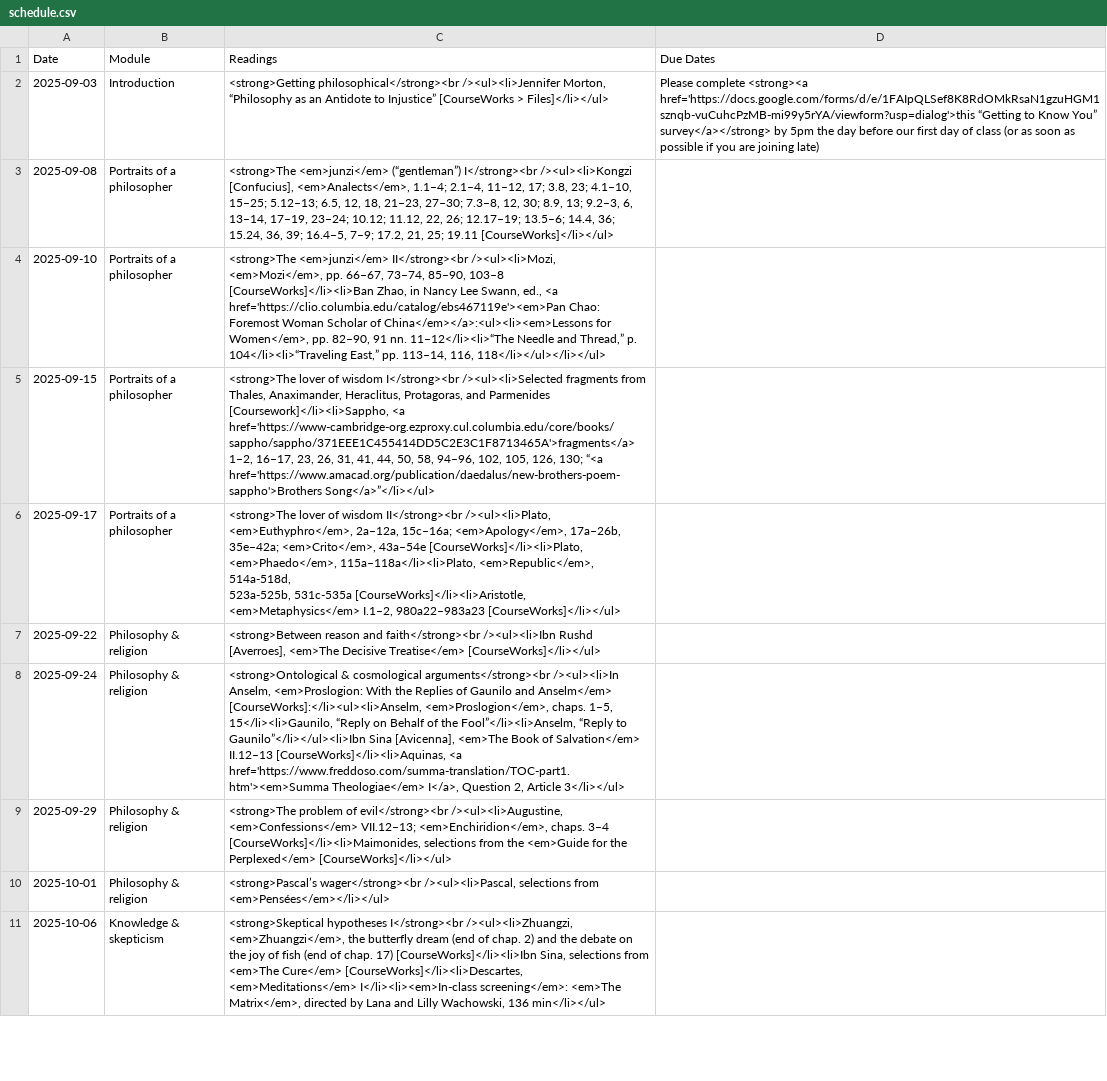
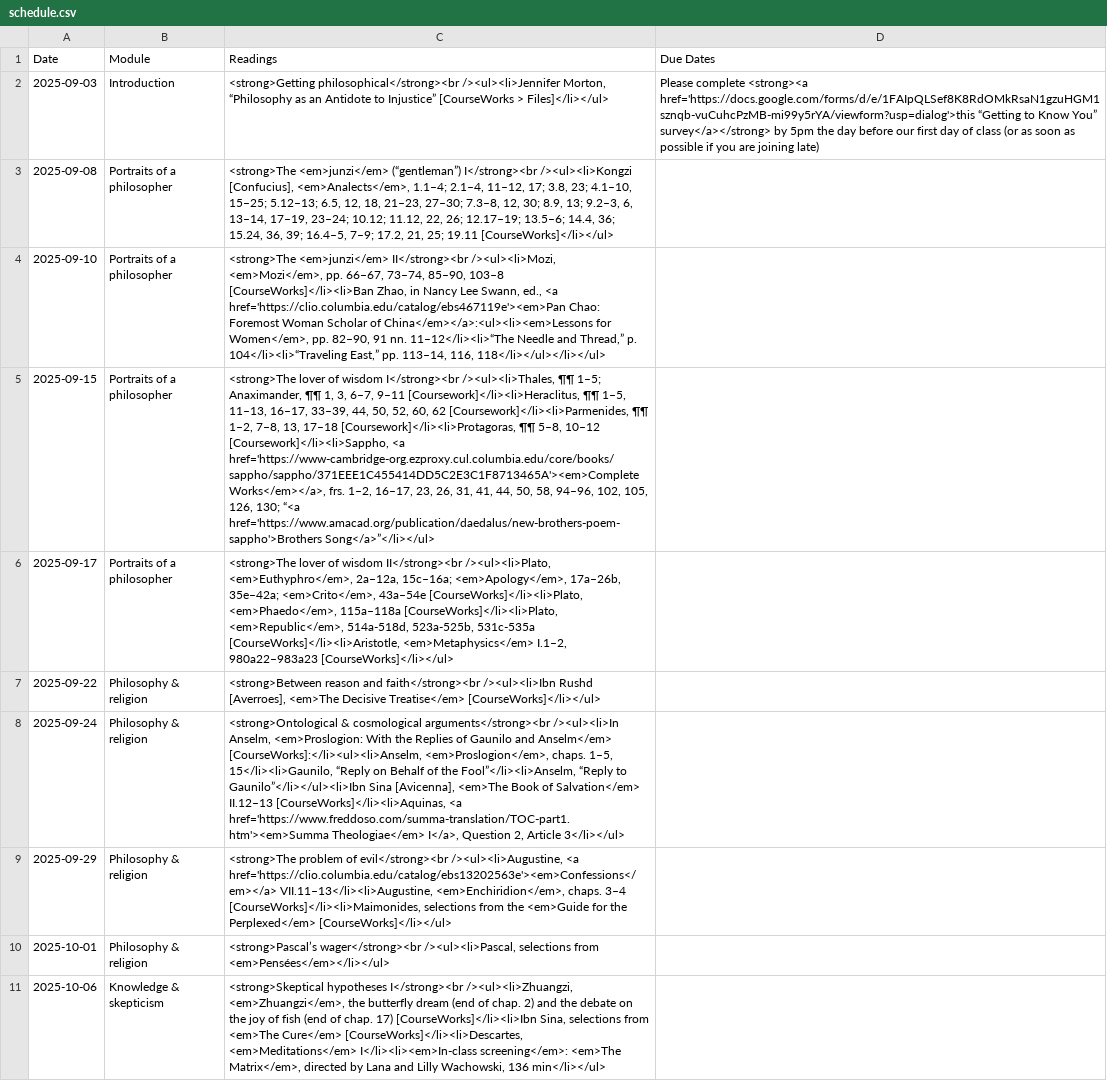
Before and after one commit to dingherself/intro, a CSV file: _data/schedule.csv, drawn as a sheet; only a part is shown; the diff names each change by its address in the sheet, - before the commit and + after, or states it on an @@ line.

Commit message:
update schedule

```diff
--- a/_data/schedule.csv
+++ b/_data/schedule.csv
-C5 (Readings): …wisdom I</strong><br /><ul><li>Selected fragments from Thales, Anaximander, Heraclitus, Protagoras, and Parmenides [Coursework]</li><li>Sappho, <a href='https://www-cambridge-org.ezproxy.cul.columbia.edu/core/books/sappho/sappho/371EEE1C455414DD5C2E3C1F8713465A'>fragments</a> 1–2, 16–17,…
+C5 (Readings): …wisdom I</strong><br /><ul><li>Thales, ¶¶ 1–5; Anaximander, ¶¶ 1, 3, 6–7, 9–11 [Coursework]</li><li>Heraclitus, ¶¶ 1–5, 11–13, 16–17, 33–39, 44, 50, 52, 60, 62 [Coursework]</li><li>Parmenides, ¶¶ 1–2, 7–8, 13, 17–18 [Coursework]</li><li>Protagoras, ¶¶ 5–8, 10–12 [Coursework]</li><li>Sappho, <a href='https://www-cambridge-org.ezproxy.cul.columbia.edu/core/books/sappho/sappho/371EEE1C455414DD5C2E3C1F8713465A'><em>Complete Works</em></a>, frs. 1–2, 16–17,…
-C6 (Readings): …[CourseWorks]</li><li>Plato, <em>Phaedo</em>, 115a–118a</li><li>Plato, <em>Republic</em>, 514a-518d,…
+C6 (Readings): …[CourseWorks]</li><li>Plato, <em>Phaedo</em>, 115a–118a [CourseWorks]</li><li>Plato, <em>Republic</em>, 514a-518d,…
-C9 (Readings): …evil</strong><br /><ul><li>Augustine, <em>Confessions</em> VII.12–13; <em>Enchiridion</em>, chaps.…
+C9 (Readings): …evil</strong><br /><ul><li>Augustine, <a href='https://clio.columbia.edu/catalog/ebs13202563e'><em>Confessions</em></a> VII.11–13</li><li>Augustine, <em>Enchiridion</em>, chaps.…
```
